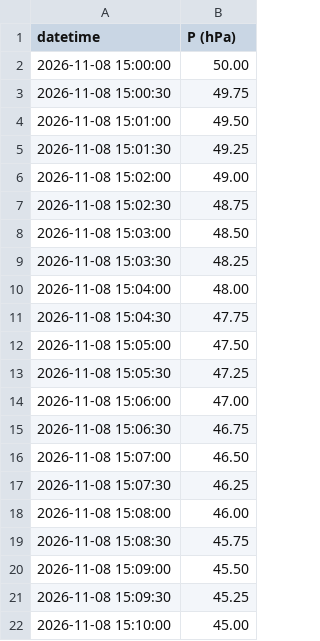
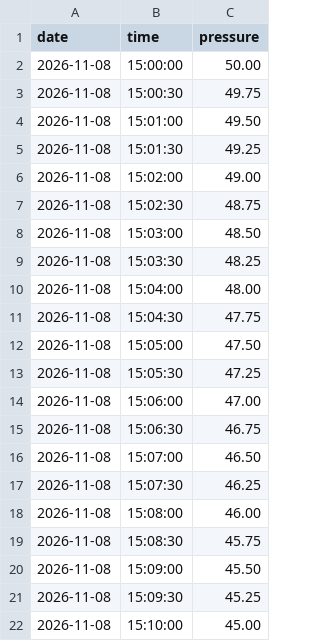
Before and after one commit to misasa/chamber-apc, a CSV file: schedule.csv, drawn as a sheet; removed rows and columns are numbered as before the commit, all else as after; the diff names each change by its address in the sheet, - before the commit and + after, or states it on an @@ line.

Commit message:
Use three-column schedule CSV in version 1.0.1

```diff
--- a/schedule.csv
+++ b/schedule.csv
-column A (datetime), rows 2-22: 2026-11-08 15:00:00 | 2026-11-08 15:00:30 | 2026-11-08 15:01:00 | 2026-11-08 15:01:30 | 2026-11-08 15:02:00 | 2026-11-08 15:02:30 | 2026-11-08 15:03:00 | 2026-11-08 15:03:30 | 2026-11-08 15:04:00 | 2026-11-08 15:04:30 | 2026-11-08 15:05:00 | 2026-11-08 15:05:30 | 2026-11-08 15:06:00 | 2026-11-08 15:06:30 | 2026-11-08 15:07:00 | 2026-11-08 15:07:30 | 2026-11-08 15:08:00 | 2026-11-08 15:08:30 | 2026-11-08 15:09:00 | 2026-11-08 15:09:30 | 2026-11-08 15:10:00
+column A (date), rows 2-22: all 2026-11-08
+column B (time), rows 2-22: 15:00:00 | 15:00:30 | 15:01:00 | 15:01:30 | 15:02:00 | 15:02:30 | 15:03:00 | 15:03:30 | 15:04:00 | 15:04:30 | 15:05:00 | 15:05:30 | 15:06:00 | 15:06:30 | 15:07:00 | 15:07:30 | 15:08:00 | 15:08:30 | 15:09:00 | 15:09:30 | 15:10:00
-C1: P (hPa)
+C1: pressure
```
Also changed, not shown: 7 other files.
